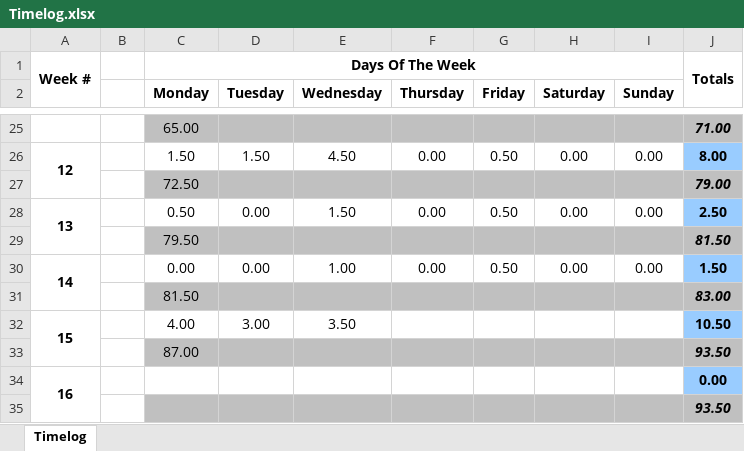
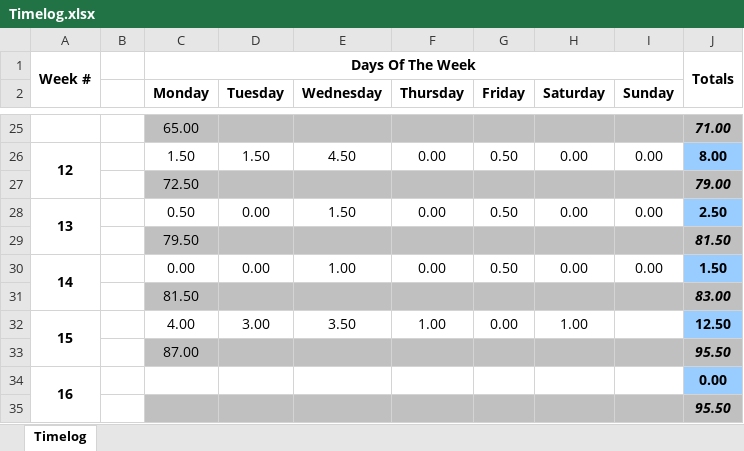
Before and after one commit to TourneyMan/Modula-2-Compiler, an Excel workbook: Timelog.xlsx, sheet Timelog, drawn as a sheet; only a part is shown, gaps mark what is left out; values as stored, in another font and other column widths than the file's, no borders; the diff names each change by its address in the sheet, - before the commit and + after, or states it on an @@ line.

```diff
--- a/Timelog.xlsx (sheet Timelog)
+++ b/Timelog.xlsx (sheet Timelog)
-F32 (Thursday): (empty)
+F32 (Thursday): 1.00
-G32 (Friday): (empty)
+G32 (Friday): 0.00
-H32 (Saturday): (empty)
+H32 (Saturday): 1.00
-J32: 10.50
+J32: 12.50
-J33: 93.50
+J33: 95.50
-J35: 93.50
+J35: 95.50
```
Also changed, not shown: 30 other files.
